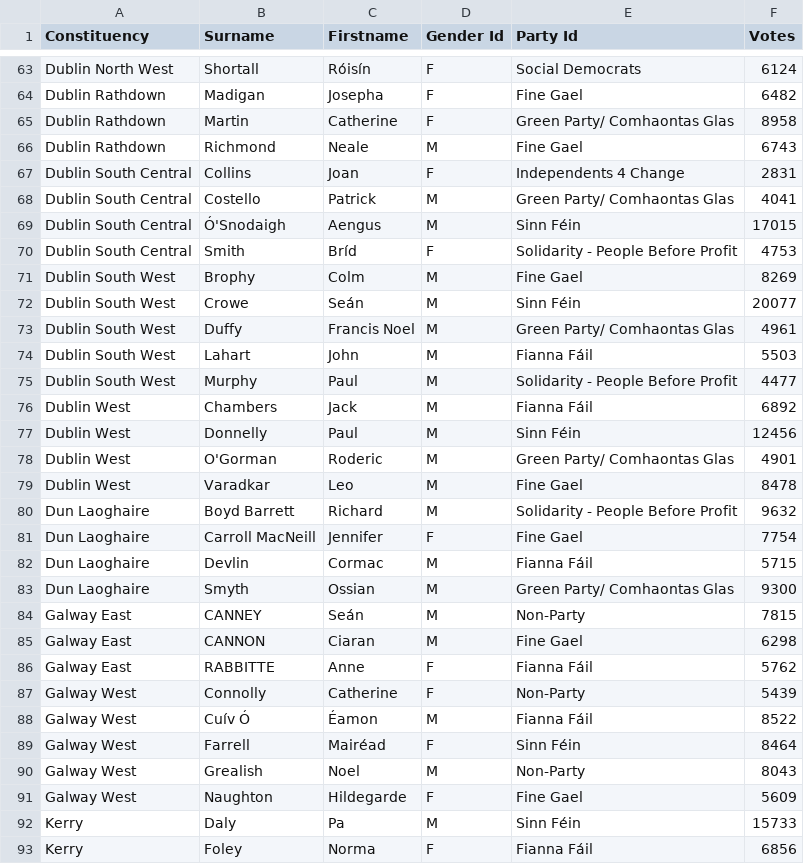
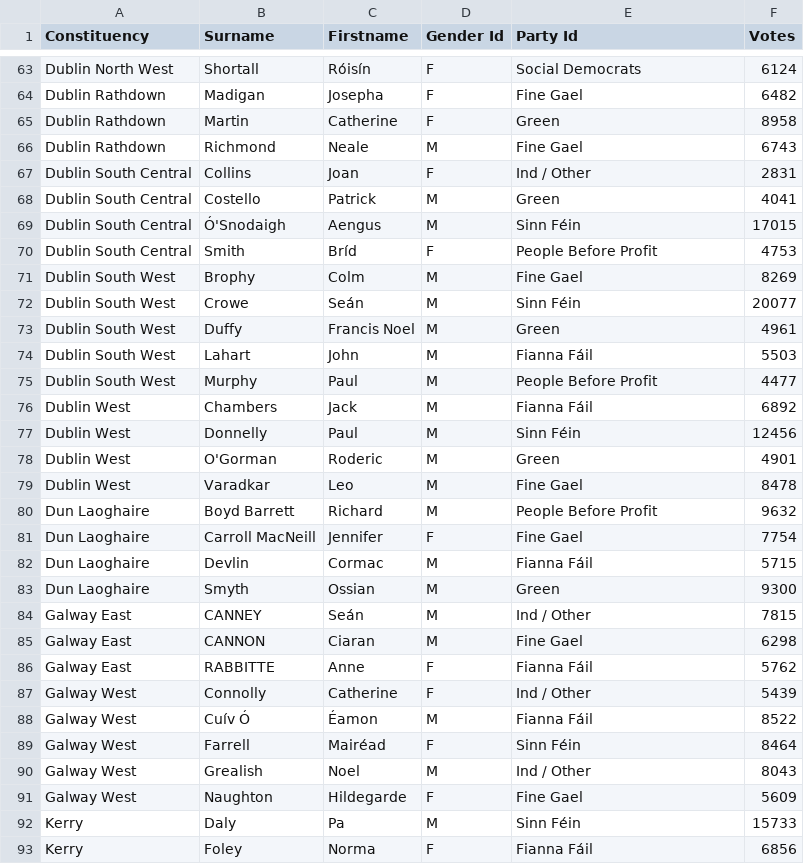
Before and after one commit to zykel/election_svg_only, a CSV file: static/elected_candidates_2019.csv, drawn as a sheet; only a part is shown, gaps mark what is left out; the diff covers the shown part only.

Commit message:
All data necessary loaded in I think

```diff
--- a/static/elected_candidates_2019.csv
+++ b/static/elected_candidates_2019.csv
@@ -64,28 +64,28 @@ Dublin North West,Shortall,Róisín,F,Social Democrats,6124
 Dublin Rathdown,Madigan,Josepha,F,Fine Gael,6482
-Dublin Rathdown,Martin,Catherine,F,Green Party/ Comhaontas Glas,8958
+Dublin Rathdown,Martin,Catherine,F,Green,8958
 Dublin Rathdown,Richmond,Neale,M,Fine Gael,6743
-Dublin South Central,Collins,Joan,F,Independents 4 Change,2831
-Dublin South Central,Costello,Patrick,M,Green Party/ Comhaontas Glas,4041
+Dublin South Central,Collins,Joan,F,Ind / Other,2831
+Dublin South Central,Costello,Patrick,M,Green,4041
 Dublin South Central,Ó'Snodaigh,Aengus,M,Sinn Féin,17015
-Dublin South Central,Smith,Bríd,F,Solidarity - People Before Profit,4753
+Dublin South Central,Smith,Bríd,F,People Before Profit,4753
 Dublin South West,Brophy,Colm,M,Fine Gael,8269
 Dublin South West,Crowe,Seán,M,Sinn Féin,20077
-Dublin South West,Duffy,Francis Noel,M,Green Party/ Comhaontas Glas,4961
+Dublin South West,Duffy,Francis Noel,M,Green,4961
 Dublin South West,Lahart,John,M,Fianna Fáil,5503
-Dublin South West,Murphy,Paul,M,Solidarity - People Before Profit,4477
+Dublin South West,Murphy,Paul,M,People Before Profit,4477
 Dublin West,Chambers,Jack,M,Fianna Fáil,6892
 Dublin West,Donnelly,Paul,M,Sinn Féin,12456
-Dublin West,O'Gorman,Roderic,M,Green Party/ Comhaontas Glas,4901
+Dublin West,O'Gorman,Roderic,M,Green,4901
 Dublin West,Varadkar,Leo,M,Fine Gael,8478
-Dun Laoghaire,Boyd Barrett,Richard,M,Solidarity - People Before Profit,9632
+Dun Laoghaire,Boyd Barrett,Richard,M,People Before Profit,9632
 Dun Laoghaire,Carroll MacNeill,Jennifer,F,Fine Gael,7754
 Dun Laoghaire,Devlin,Cormac,M,Fianna Fáil,5715
-Dun Laoghaire,Smyth,Ossian,M,Green Party/ Comhaontas Glas,9300
-Galway East,CANNEY,Seán,M,Non-Party,7815
+Dun Laoghaire,Smyth,Ossian,M,Green,9300
+Galway East,CANNEY,Seán,M,Ind / Other,7815
 Galway East,CANNON,Ciaran,M,Fine Gael,6298
 Galway East,RABBITTE,Anne,F,Fianna Fáil,5762
-Galway West,Connolly,Catherine,F,Non-Party,5439
+Galway West,Connolly,Catherine,F,Ind / Other,5439
 Galway West,Cuív Ó,Éamon,M,Fianna Fáil,8522
 Galway West,Farrell,Mairéad,F,Sinn Féin,8464
-Galway West,Grealish,Noel,M,Non-Party,8043
+Galway West,Grealish,Noel,M,Ind / Other,8043
 Galway West,Naughton,Hildegarde,F,Fine Gael,5609
```
Also changed, not shown: 31 edited cells elsewhere in this file, 7 other files.
